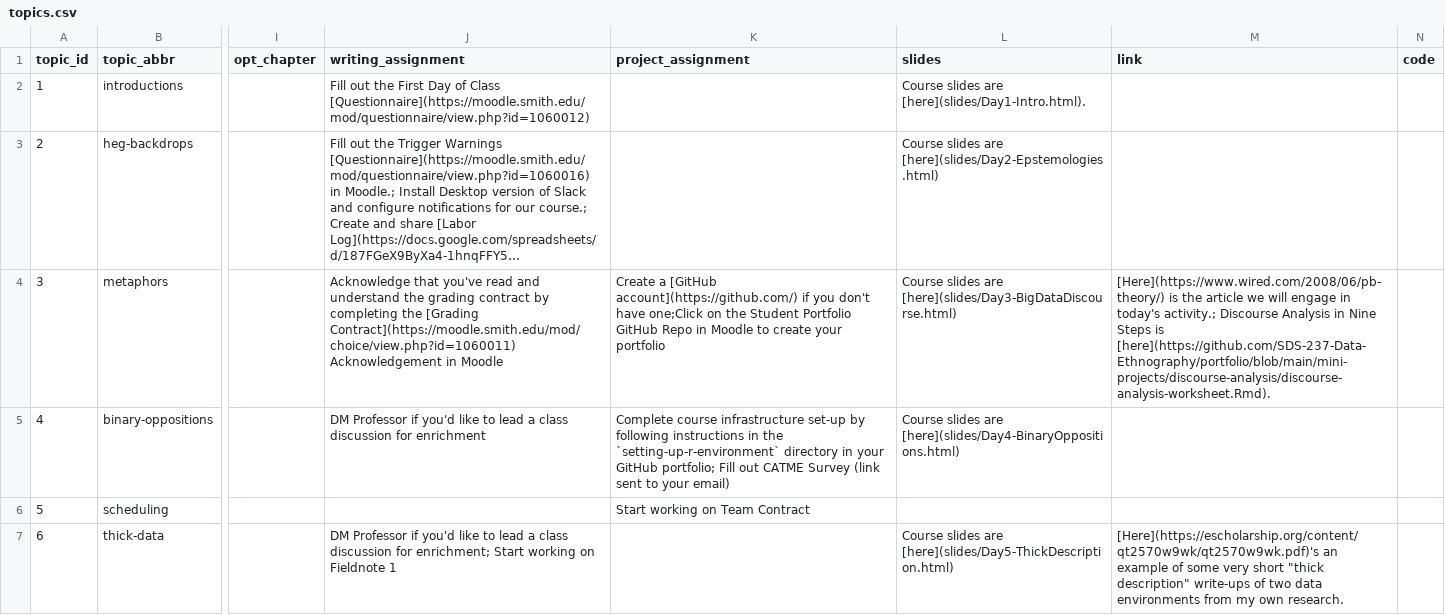
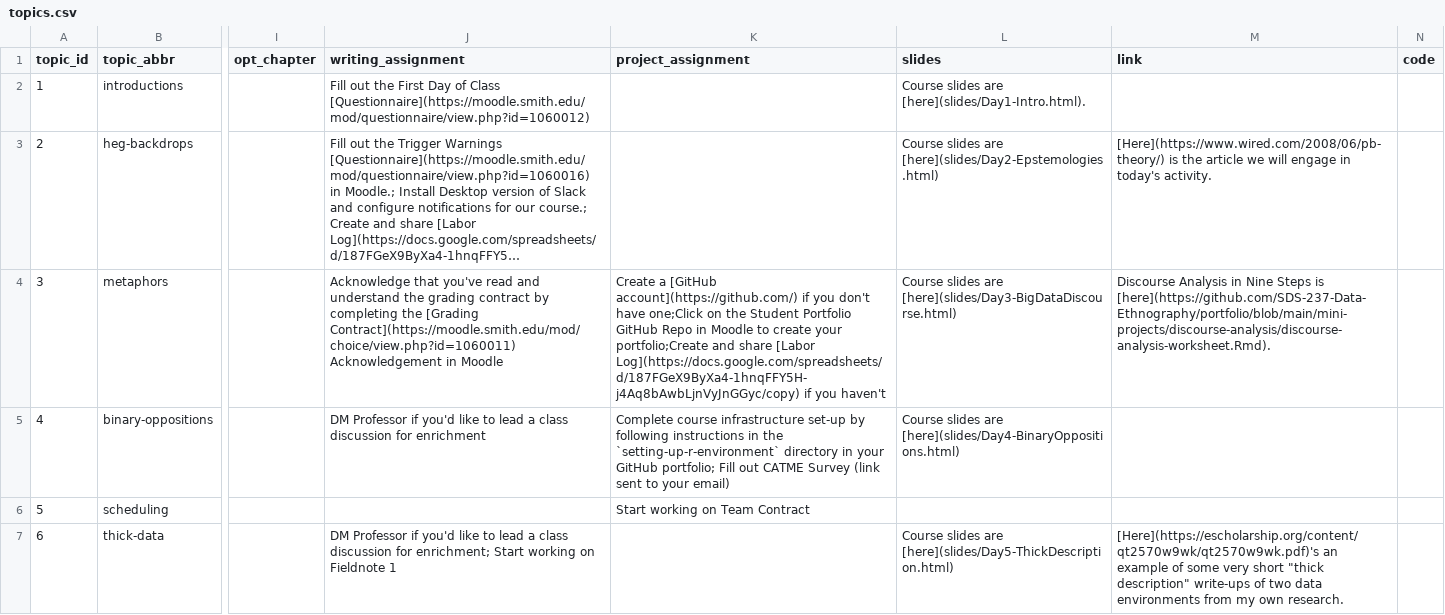
Before and after one commit to SDS-237-Data-Ethnography/public-website-fall-23, a CSV file: data/topics.csv, drawn as a sheet; only a part is shown, gaps mark what is left out; long unchanged cells end in …; the diff names each change by its address in the sheet, - before the commit and + after, or states it on an @@ line.

Commit message:
updated epistemology slides and link to activity

```diff
--- a/data/topics.csv
+++ b/data/topics.csv
-M3 (link): (empty)
+M3 (link): [Here](https://www.wired.com/2008/06/pb-theory/) is the article we will engage in today's activity.
-K4 (project_assignment): …create your portfolio
+K4 (project_assignment): …create your portfolio;Create and share [Labor Log](https://docs.google.com/spreadsheets/d/187FGeX9ByXa4-1hnqFFY5H-j4Aq8bAwbLjnVyJnGGyc/copy) if you haven't
-M4 (link): [Here](https://www.wired.com/2008/06/pb-theory/) is the article we will engage in today's activity.; Discourse Analysis…
+M4 (link): Discourse Analysis…
```
Also changed, not shown: 4 other files.
